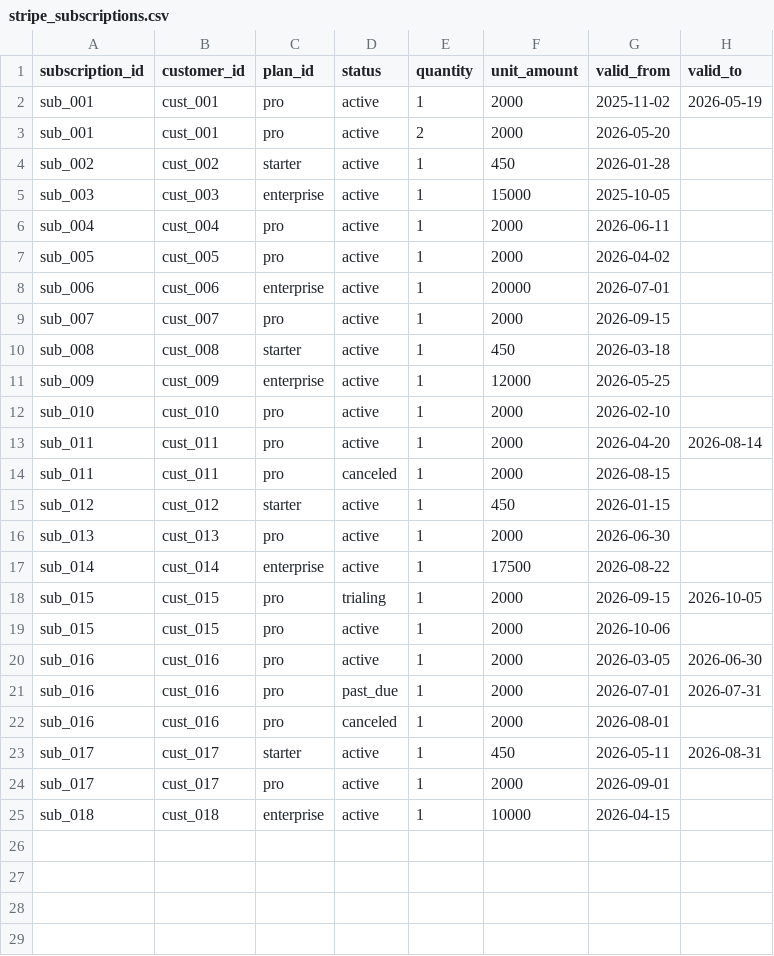
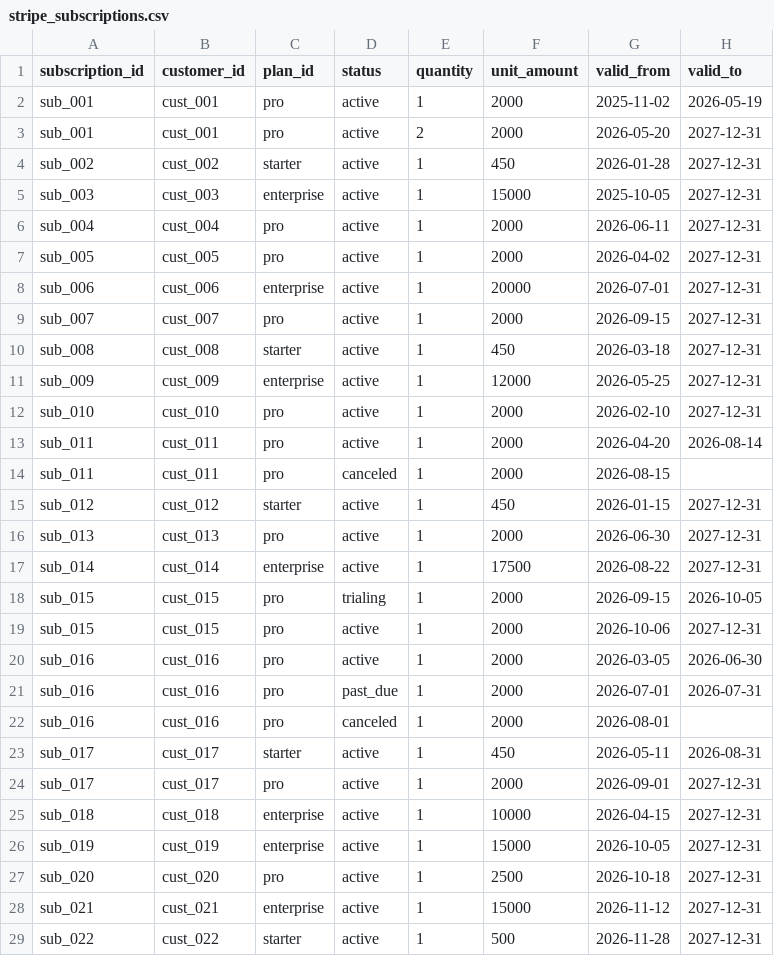
Before and after one commit to JayDS22/gtm-semantic-layer, a CSV file: seeds/gtm/stripe_subscriptions.csv, drawn as a sheet; only a part is shown; the diff covers the shown part only.

```diff
--- a/seeds/gtm/stripe_subscriptions.csv
+++ b/seeds/gtm/stripe_subscriptions.csv
@@ -2,19 +2,19 @@ subscription_id,customer_id,plan_id,status,quantity,unit_amount,valid_from,valid
 sub_001,cust_001,pro,active,1,2000,2025-11-02,2026-05-19
-sub_001,cust_001,pro,active,2,2000,2026-05-20,
-sub_002,cust_002,starter,active,1,450,2026-01-28,
-sub_003,cust_003,enterprise,active,1,15000,2025-10-05,
-sub_004,cust_004,pro,active,1,2000,2026-06-11,
-sub_005,cust_005,pro,active,1,2000,2026-04-02,
-sub_006,cust_006,enterprise,active,1,20000,2026-07-01,
-sub_007,cust_007,pro,active,1,2000,2026-09-15,
-sub_008,cust_008,starter,active,1,450,2026-03-18,
-sub_009,cust_009,enterprise,active,1,12000,2026-05-25,
-sub_010,cust_010,pro,active,1,2000,2026-02-10,
+sub_001,cust_001,pro,active,2,2000,2026-05-20,2027-12-31
+sub_002,cust_002,starter,active,1,450,2026-01-28,2027-12-31
+sub_003,cust_003,enterprise,active,1,15000,2025-10-05,2027-12-31
+sub_004,cust_004,pro,active,1,2000,2026-06-11,2027-12-31
+sub_005,cust_005,pro,active,1,2000,2026-04-02,2027-12-31
+sub_006,cust_006,enterprise,active,1,20000,2026-07-01,2027-12-31
+sub_007,cust_007,pro,active,1,2000,2026-09-15,2027-12-31
+sub_008,cust_008,starter,active,1,450,2026-03-18,2027-12-31
+sub_009,cust_009,enterprise,active,1,12000,2026-05-25,2027-12-31
+sub_010,cust_010,pro,active,1,2000,2026-02-10,2027-12-31
 sub_011,cust_011,pro,active,1,2000,2026-04-20,2026-08-14
 sub_011,cust_011,pro,canceled,1,2000,2026-08-15,
-sub_012,cust_012,starter,active,1,450,2026-01-15,
-sub_013,cust_013,pro,active,1,2000,2026-06-30,
-sub_014,cust_014,enterprise,active,1,17500,2026-08-22,
+sub_012,cust_012,starter,active,1,450,2026-01-15,2027-12-31
+sub_013,cust_013,pro,active,1,2000,2026-06-30,2027-12-31
+sub_014,cust_014,enterprise,active,1,17500,2026-08-22,2027-12-31
 sub_015,cust_015,pro,trialing,1,2000,2026-09-15,2026-10-05
-sub_015,cust_015,pro,active,1,2000,2026-10-06,
+sub_015,cust_015,pro,active,1,2000,2026-10-06,2027-12-31
 sub_016,cust_016,pro,active,1,2000,2026-03-05,2026-06-30
@@ -23,3 +23,7 @@ sub_016,cust_016,pro,canceled,1,2000,2026-08-01,
 sub_017,cust_017,starter,active,1,450,2026-05-11,2026-08-31
-sub_017,cust_017,pro,active,1,2000,2026-09-01,
-sub_018,cust_018,enterprise,active,1,10000,2026-04-15,
+sub_017,cust_017,pro,active,1,2000,2026-09-01,2027-12-31
+sub_018,cust_018,enterprise,active,1,10000,2026-04-15,2027-12-31
+sub_019,cust_019,enterprise,active,1,15000,2026-10-05,2027-12-31
+sub_020,cust_020,pro,active,1,2500,2026-10-18,2027-12-31
+sub_021,cust_021,enterprise,active,1,15000,2026-11-12,2027-12-31
+sub_022,cust_022,starter,active,1,500,2026-11-28,2027-12-31
```
Also changed, not shown: 8 added rows elsewhere in this file, seeds/gtm/quotas.csv, seeds/gtm/segment_margins.csv, 4 other files.
